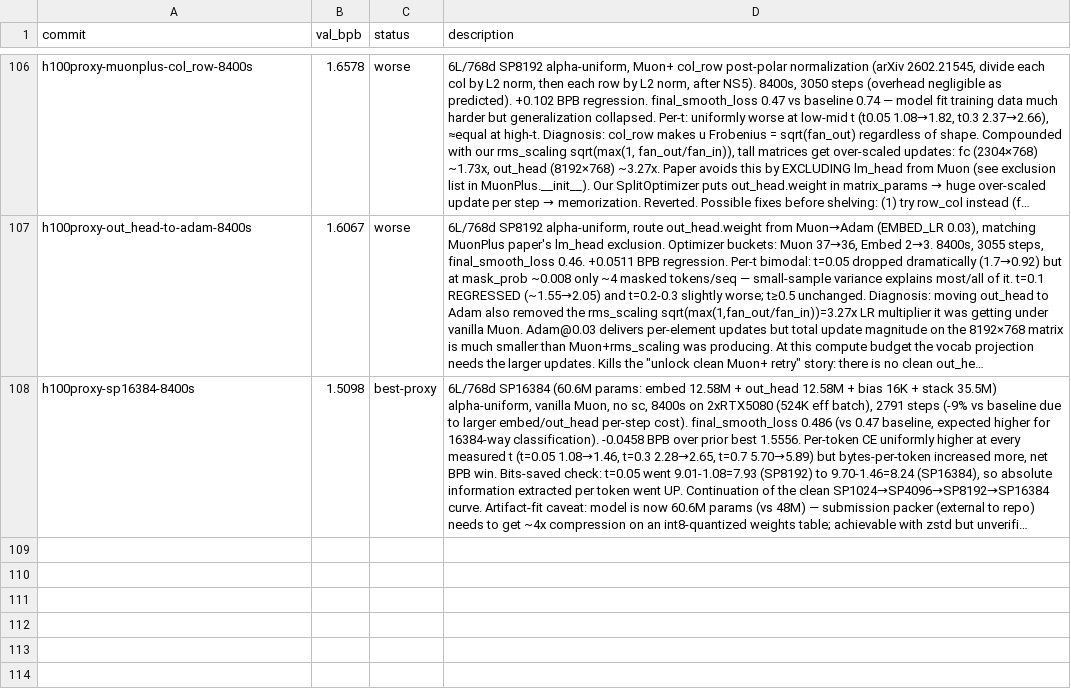
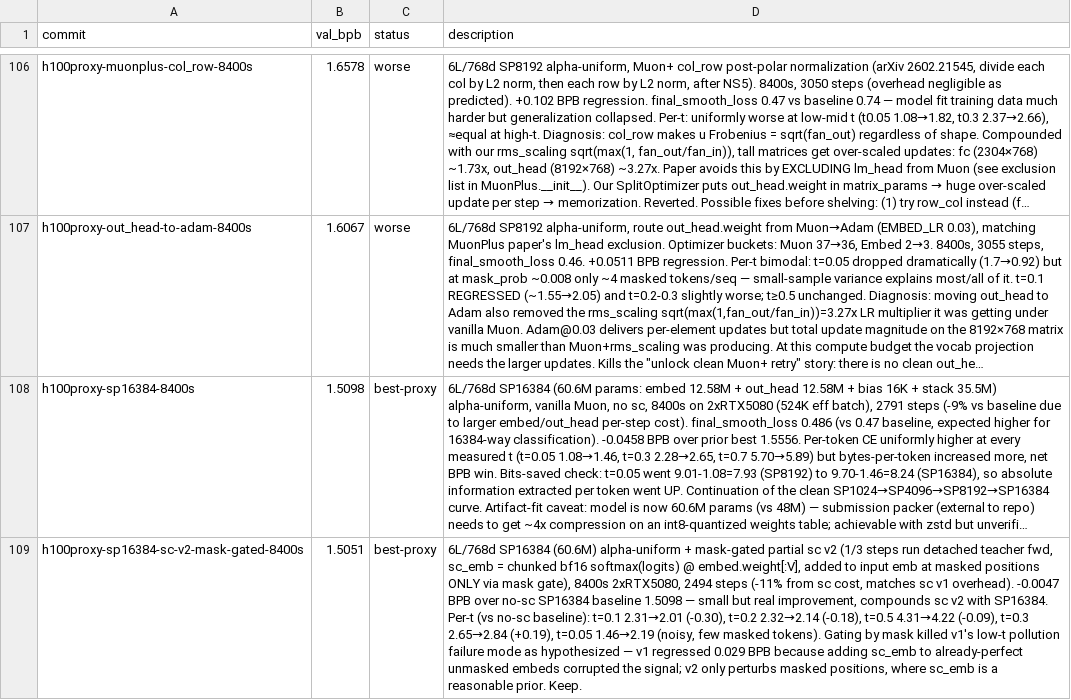
Before and after one commit to fredrikpaulin/parameter-golf, a TSV file: agent-data/experiments/diffusion/results.tsv, drawn as a sheet; only a part is shown, gaps mark what is left out; long unchanged cells end in …; the diff names each change by its address in the sheet, - before the commit and + after, or states it on an @@ line.

```diff
--- a/agent-data/experiments/diffusion/results.tsv
+++ b/agent-data/experiments/diffusion/results.tsv
+row 109: h100proxy-sp16384-sc-v2-mask-gated-8400s | 1.5051 | best-proxy | 6L/768d SP16384 (60.6M) alpha-uniform + mask-gated partial sc v2 (1/3 steps run detached teacher fwd, sc_emb = chunked bf16 softmax(logits) @ embed.weight[:V], added to input emb at masked positions ONLY via mask gate), 8400s 2xRTX5080, 2494 steps (-11% from sc cost, matches sc v1 overhead). -0.0047 BPB over no-sc SP16384 baseline 1.5098 — small but real improvement, compounds sc v2 with SP16384. Per-t (vs no-sc baseline): t=0.1 2.31→2.01 (-0.30), t=0.2 2.32→2.14 (-0.18), t=0.5 4.31→4.22 (-0.09), t=0.3 2.65→2.84 (+0.19), t=0.05 1.46→2.19 (noisy, few masked tokens). Gating by mask killed v1's low-t pollution failure mode as hypothesized — v1 regressed 0.029 BPB because adding sc_emb to already-perfect unmasked embeds corrupted the signal; v2 only perturbs masked positions, where sc_emb is a reasonable prior. Keep.
```
Also changed, not shown: 1 other file.
